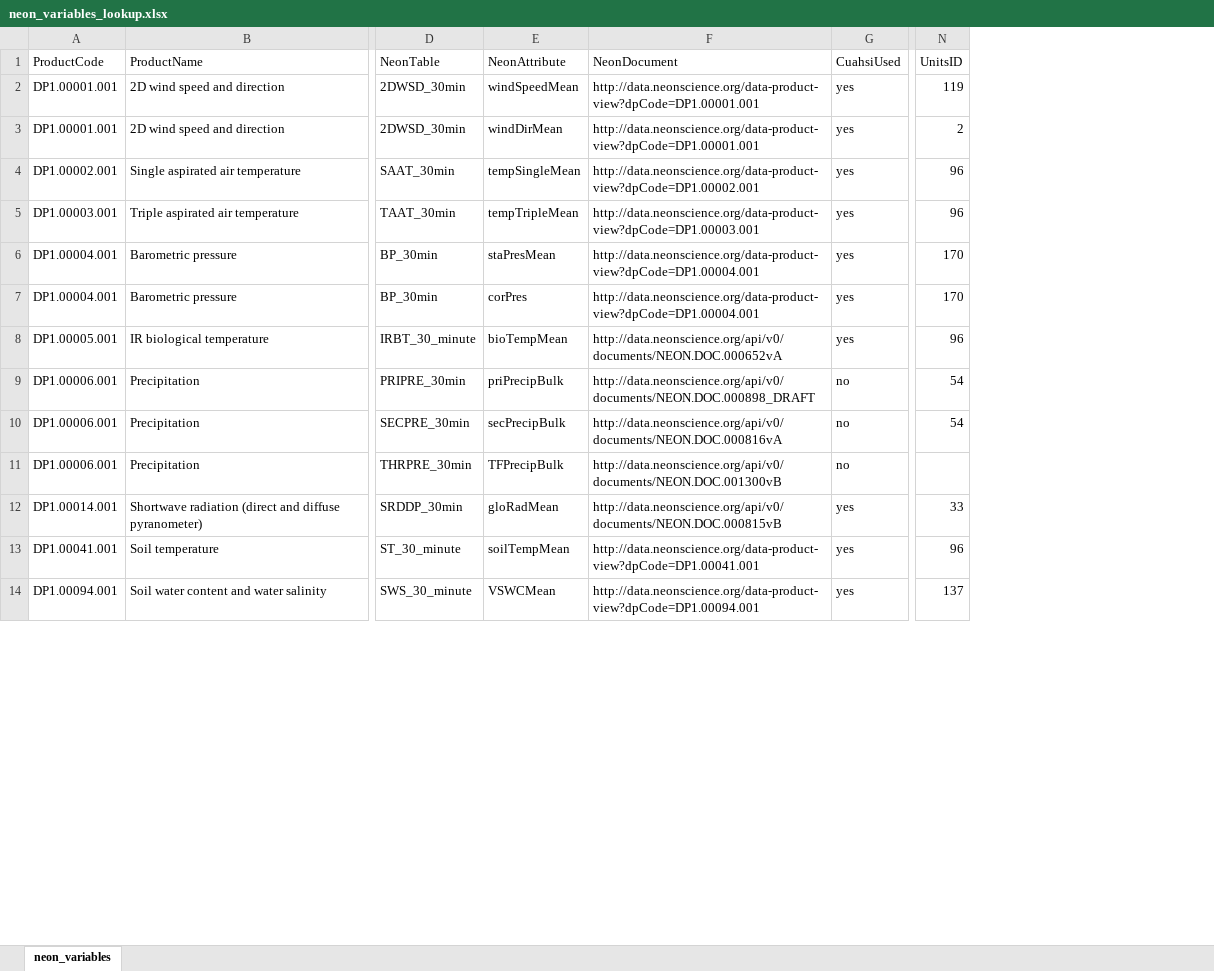
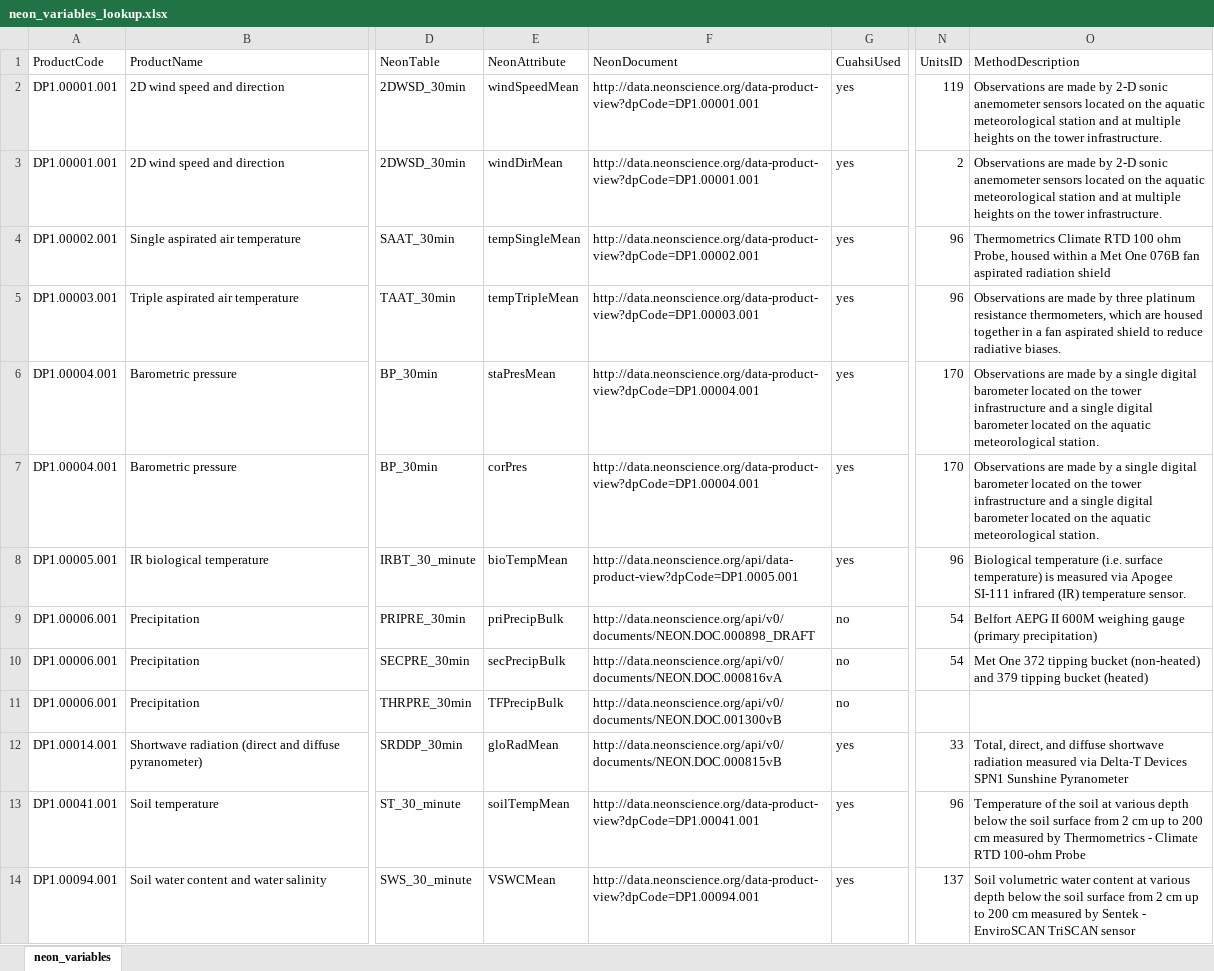
Before and after one commit to CUAHSI/GHCN-Transducer, an Excel workbook: NEON/NEONHarvester/settings/neon_variables_lookup.xlsx, sheet neon_variables, drawn as a sheet; only a part is shown, gaps mark what is left out; values as stored, in another font and other column widths than the file's, no borders; the diff names each change by its address in the sheet, - before the commit and + after, or states it on an @@ line.

Commit message:
NEON harvester - method descriptions are taken from lookup .xlsx file.

```diff
--- a/NEON/NEONHarvester/settings/neon_variables_lookup.xlsx (sheet neon_variables)
+++ b/NEON/NEONHarvester/settings/neon_variables_lookup.xlsx (sheet neon_variables)
+column O (MethodDescription), rows 2-14: Observations are made by 2-D sonic anemometer sensors located on the aquatic meteorological station and at multiple heights on the tower infrastructure. | Observations are made by 2-D sonic anemometer sensors located on the aquatic meteorological station and at multiple heights on the tower infrastructure. | Thermometrics Climate RTD 100 ohm Probe, housed within a Met One 076B fan aspirated radiation shield | Observations are made by three platinum resistance thermometers, which are housed together in a fan aspirated shield to reduce radiative biases. | Observations are made by a single digital barometer located on the tower infrastructure and a single digital barometer located on the aquatic meteorological station. | Observations are made by a single digital barometer located on the tower infrastructure and a single digital barometer located on the aquatic meteorological station. | Biological temperature (i.e. surface temperature) is measured via Apogee SI-111 infrared (IR) temperature sensor. | Belfort AEPG II 600M weighing gauge (primary precipitation) | Met One 372 tipping bucket (non-heated) and 379 tipping bucket (heated) |  | Total, direct, and diffuse shortwave radiation measured via Delta-T Devices SPN1 Sunshine Pyranometer | Temperature of the soil at various depth below the soil surface from 2 cm up to 200 cm measured by Thermometrics - Climate RTD 100-ohm Probe | Soil volumetric water content at various depth below the soil surface from 2 cm up to 200 cm measured by Sentek - EnviroSCAN TriSCAN sensor
-F8 (NeonDocument): http://data.neonscience.org/api/v0/documents/NEON.DOC.000652vA
+F8 (NeonDocument): http://data.neonscience.org/api/data-product-view?dpCode=DP1.0005.001
```
Also changed, not shown: 2 other files.
